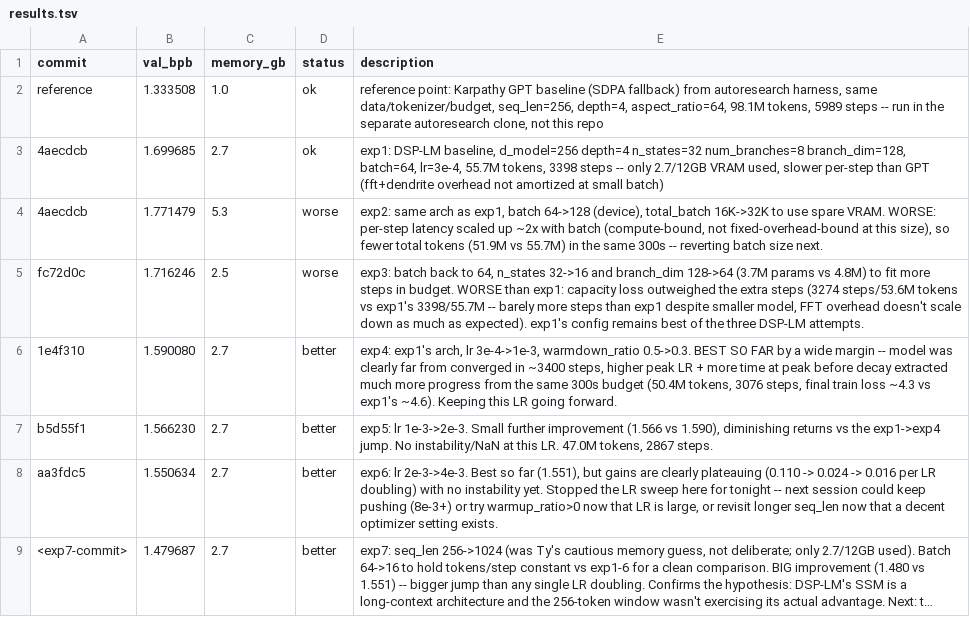
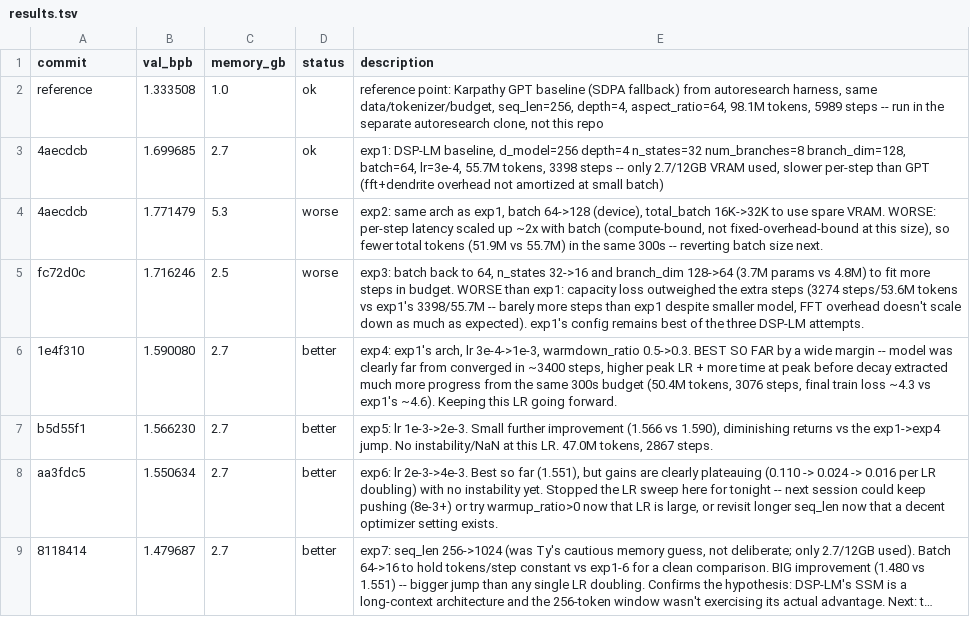
Before and after one commit to angrysky56/Deterministic-Structural-Plasticity-Language-Model, a TSV file: research_harness/results.tsv, drawn as a sheet; long unchanged cells end in …; the diff names each change by its address in the sheet, - before the commit and + after, or states it on an @@ line.

Commit message:
fix exp7 commit hash in results.tsv

```diff
--- a/research_harness/results.tsv
+++ b/research_harness/results.tsv
-A9 (commit): <exp7-commit>
+A9 (commit): 8118414
```
